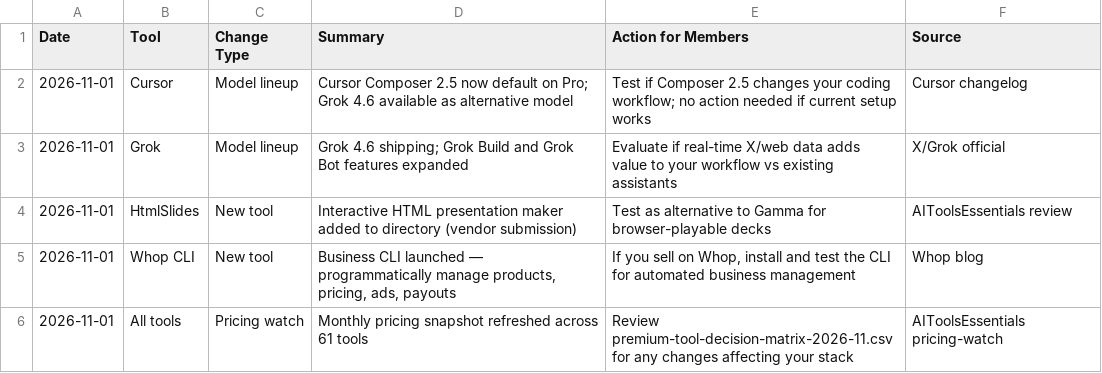
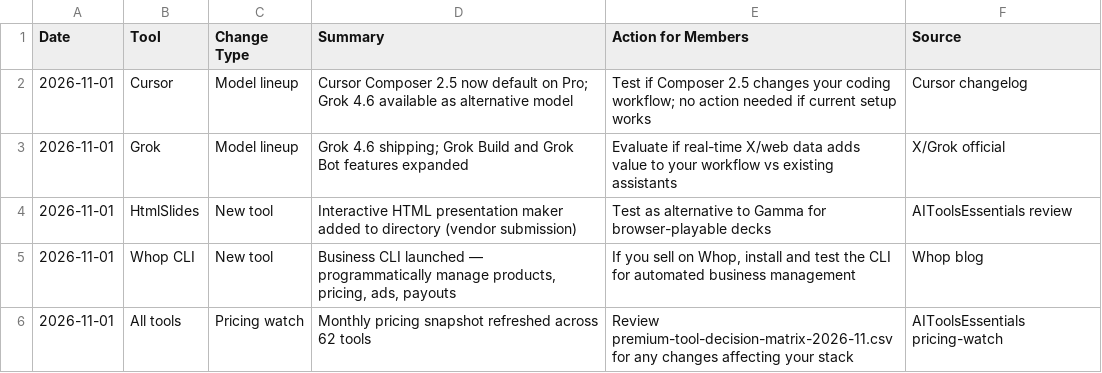
Before and after one commit to gzikry/aitoolsessentials, a CSV file: admin/whop-premium/files/tool-change-alert-feed-2026-11.csv, drawn as a sheet.

```diff
--- a/admin/whop-premium/files/tool-change-alert-feed-2026-11.csv
+++ b/admin/whop-premium/files/tool-change-alert-feed-2026-11.csv
@@ -5,2 +5,2 @@ Date,Tool,Change Type,Summary,Action for Members,Source
 2026-11-01,Whop CLI,New tool,"Business CLI launched — programmatically manage products, pricing, ads, payouts","If you sell on Whop, install and test the CLI for automated business management",Whop blog
-2026-11-01,All tools,Pricing watch,Monthly pricing snapshot refreshed across 61 tools,Review premium-tool-decision-matrix-2026-11.csv for any changes affecting your stack,AIToolsEssentials pricing-watch
+2026-11-01,All tools,Pricing watch,Monthly pricing snapshot refreshed across 62 tools,Review premium-tool-decision-matrix-2026-11.csv for any changes affecting your stack,AIToolsEssentials pricing-watch
```
Also changed, not shown: 37 other files.
